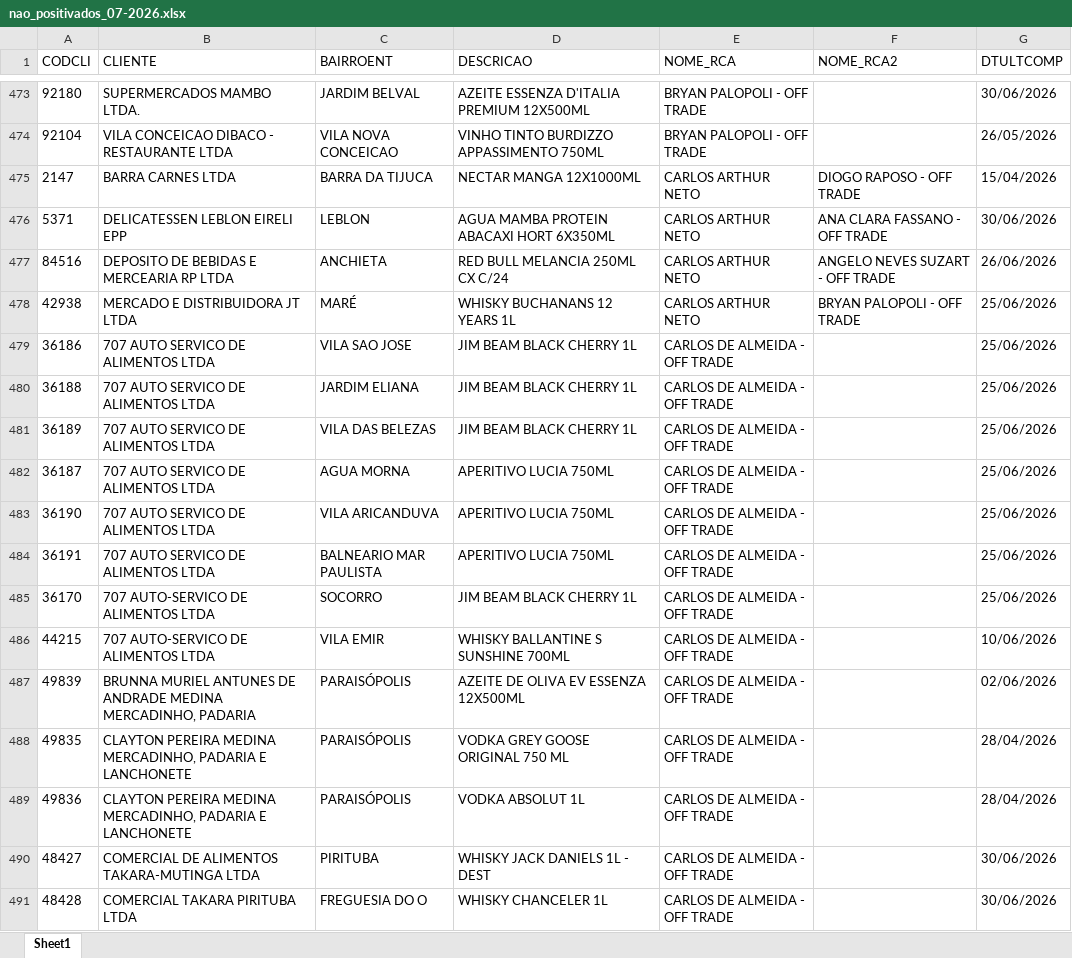
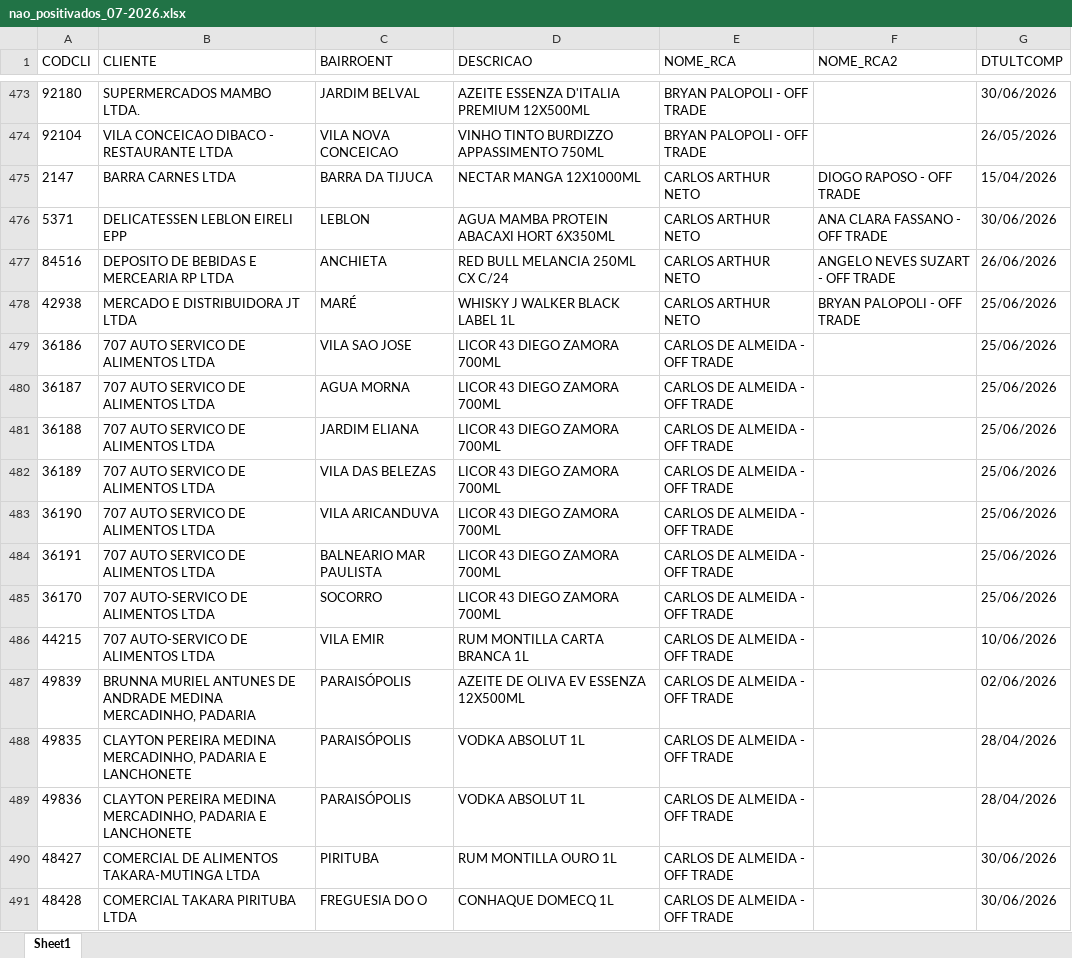
Before and after one commit to leonardocampos-cmd/offtrade, an Excel workbook: nao_positivados_07-2026.xlsx, sheet Sheet1, drawn as a sheet; only a part is shown, gaps mark what is left out; values as stored, in another font and other column widths than the file's, no borders; removed rows and columns are numbered as before the commit, all else as after; the diff covers the shown part only; the diff names each change by its address in the sheet, - before the commit and + after, or states it on an @@ line.

Commit message:
Atualiza entregas_data.js - 01/07/2026

```diff
--- a/nao_positivados_07-2026.xlsx (sheet Sheet1)
+++ b/nao_positivados_07-2026.xlsx (sheet Sheet1)
-D478 (DESCRICAO): WHISKY BUCHANANS 12 YEARS 1L
+D478 (DESCRICAO): WHISKY J WALKER BLACK LABEL 1L
-D479 (DESCRICAO): JIM BEAM BLACK CHERRY 1L
+D479 (DESCRICAO): LICOR 43 DIEGO ZAMORA 700ML
+row 480: 36187 | 707 AUTO SERVICO DE ALIMENTOS LTDA | AGUA MORNA | LICOR 43 DIEGO ZAMORA 700ML | CARLOS DE ALMEIDA - OFF TRADE |  | 25/06/2026
-D481:D482 (DESCRICAO): JIM BEAM BLACK CHERRY 1L
+D481:D482 (DESCRICAO): LICOR 43 DIEGO ZAMORA 700ML
-row 482: 36187 | 707 AUTO SERVICO DE ALIMENTOS LTDA | AGUA MORNA | APERITIVO LUCIA 750ML | CARLOS DE ALMEIDA - OFF TRADE |  | 25/06/2026
-D483:D484 (DESCRICAO): APERITIVO LUCIA 750ML
+D483:D484 (DESCRICAO): LICOR 43 DIEGO ZAMORA 700ML
-D485 (DESCRICAO): JIM BEAM BLACK CHERRY 1L
+D485 (DESCRICAO): LICOR 43 DIEGO ZAMORA 700ML
-D486 (DESCRICAO): WHISKY BALLANTINE S SUNSHINE 700ML
+D486 (DESCRICAO): RUM MONTILLA CARTA BRANCA 1L
-D488 (DESCRICAO): VODKA GREY GOOSE ORIGINAL 750 ML
+D488 (DESCRICAO): VODKA ABSOLUT 1L
-D490 (DESCRICAO): WHISKY JACK DANIELS 1L - DEST
+D490 (DESCRICAO): RUM MONTILLA OURO 1L
-D491 (DESCRICAO): WHISKY CHANCELER 1L
+D491 (DESCRICAO): CONHAQUE DOMECQ 1L
```
Also changed, not shown: 38 added rows, 32 removed rows, 13 moved rows and 981 edited cells elsewhere in this sheet, 1 other file.
